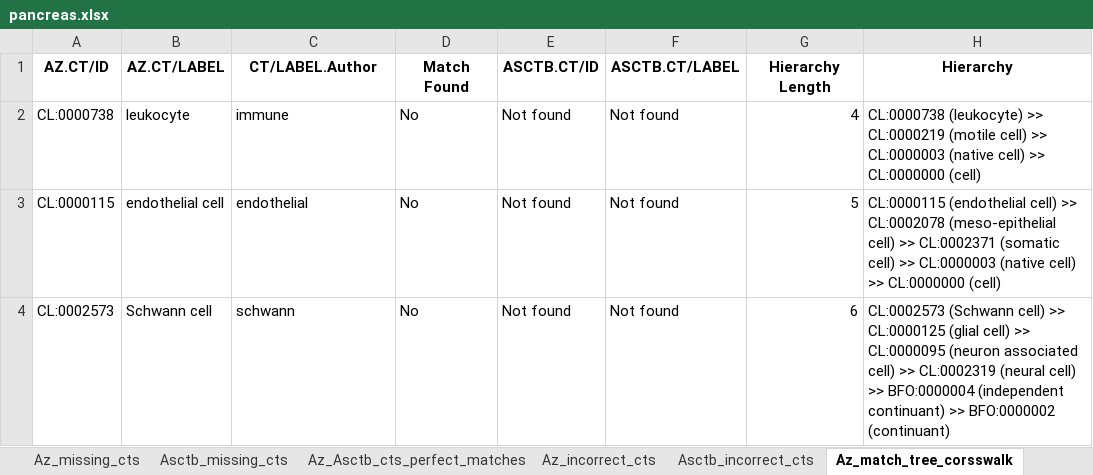
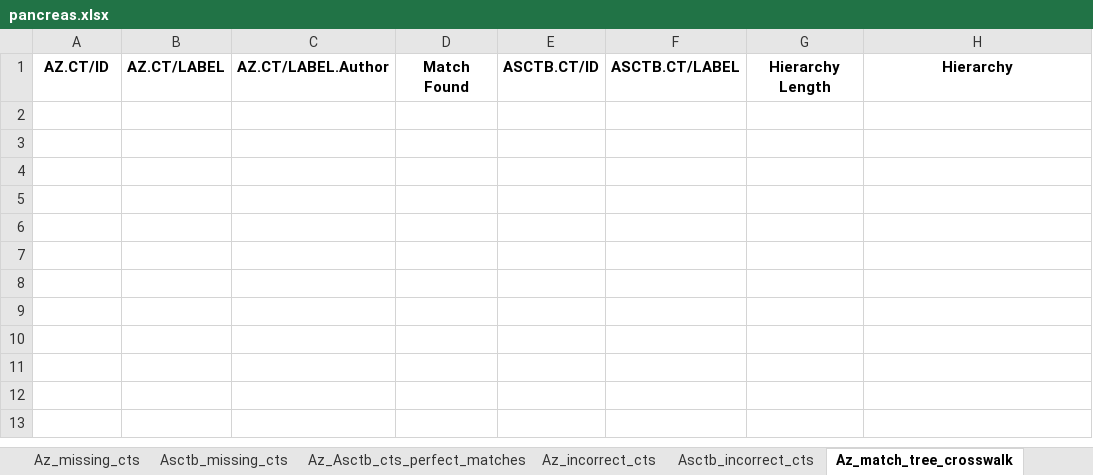
Before and after one commit to maddy3940/ASCTB-Azimuth-Comparison-22, an Excel workbook: Python/Data/Final/pancreas.xlsx, sheet Az_match_tree_crosswalk, drawn as a sheet; values as stored, in another font and other column widths than the file's, no borders; the diff names each change by its address in the sheet, - before the commit and + after, or states it on an @@ line.

```diff
--- a/Python/Data/Final/pancreas.xlsx (sheet Az_match_tree_crosswalk)
+++ b/Python/Data/Final/pancreas.xlsx (sheet Az_match_tree_crosswalk)
-sheet tab: Az_match_tree_corsswalk
+sheet tab: Az_match_tree_crosswalk
-C1: CT/LABEL.Author
+C1: AZ.CT/LABEL.Author
-row 2: CL:0000738 | leukocyte | immune | No | Not found | Not found | 4 | CL:0000738 (leukocyte) >> CL:0000219 (motile cell) >> CL:0000003 (native cell) >> CL:0000000 (cell)
-row 3: CL:0000115 | endothelial cell | endothelial | No | Not found | Not found | 5 | CL:0000115 (endothelial cell) >> CL:0002078 (meso-epithelial cell) >> CL:0002371 (somatic cell) >> CL:0000003 (native cell) >> CL:0000000 (cell)
-row 4: CL:0002573 | Schwann cell | schwann | No | Not found | Not found | 6 | CL:0002573 (Schwann cell) >> CL:0000125 (glial cell) >> CL:0000095 (neuron associated cell) >> CL:0002319 (neural cell) >> BFO:0000004 (independent continuant) >> BFO:0000002 (continuant)
```
Also changed, not shown: sheet Asctb_match_tree_crosswalk, sheet Asctb_cts_mismatch_final, sheet Az_Asctb_cts_perfect_matches, sheet Az_cts_mismatch_final, other sheet tabs, Python/Data/Final/blood_pmbc.xlsx, Python/Data/Final/bone_marrow.xlsx, 5 other files.
